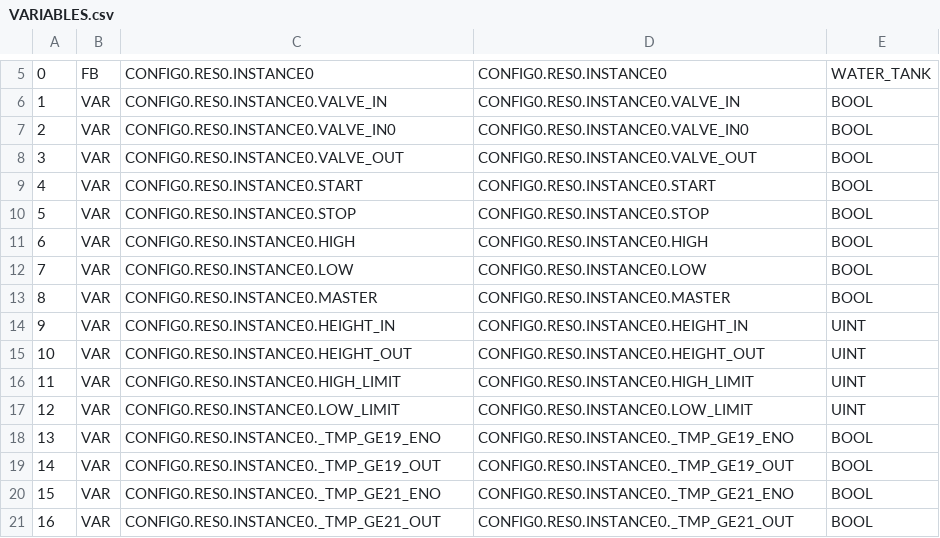
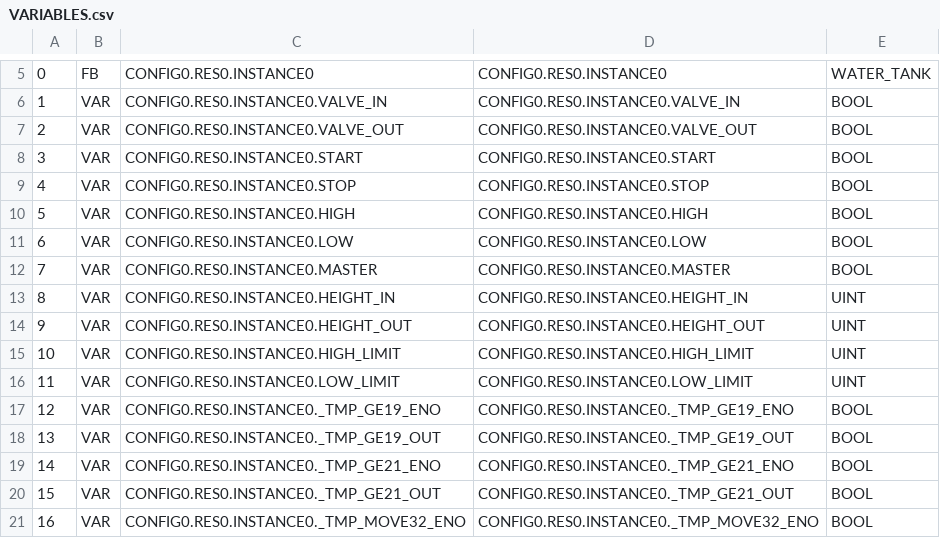
Before and after one commit to kbuaaaaaa/COTS_ICS_Security, a CSV file: PLC/Editor/build/VARIABLES.csv, drawn as a sheet; only a part is shown, gaps mark what is left out; the diff covers the shown part only.

Commit message:
Fix duplicate PLC variable error

```diff
--- a/PLC/Editor/build/VARIABLES.csv
+++ b/PLC/Editor/build/VARIABLES.csv
@@ -6,16 +6,16 @@
 1;VAR;CONFIG0.RES0.INSTANCE0.VALVE_IN;CONFIG0.RES0.INSTANCE0.VALVE_IN;BOOL;
-2;VAR;CONFIG0.RES0.INSTANCE0.VALVE_IN0;CONFIG0.RES0.INSTANCE0.VALVE_IN0;BOOL;
-3;VAR;CONFIG0.RES0.INSTANCE0.VALVE_OUT;CONFIG0.RES0.INSTANCE0.VALVE_OUT;BOOL;
-4;VAR;CONFIG0.RES0.INSTANCE0.START;CONFIG0.RES0.INSTANCE0.START;BOOL;
-5;VAR;CONFIG0.RES0.INSTANCE0.STOP;CONFIG0.RES0.INSTANCE0.STOP;BOOL;
-6;VAR;CONFIG0.RES0.INSTANCE0.HIGH;CONFIG0.RES0.INSTANCE0.HIGH;BOOL;
-7;VAR;CONFIG0.RES0.INSTANCE0.LOW;CONFIG0.RES0.INSTANCE0.LOW;BOOL;
-8;VAR;CONFIG0.RES0.INSTANCE0.MASTER;CONFIG0.RES0.INSTANCE0.MASTER;BOOL;
-9;VAR;CONFIG0.RES0.INSTANCE0.HEIGHT_IN;CONFIG0.RES0.INSTANCE0.HEIGHT_IN;UINT;
-10;VAR;CONFIG0.RES0.INSTANCE0.HEIGHT_OUT;CONFIG0.RES0.INSTANCE0.HEIGHT_OUT;UINT;
-11;VAR;CONFIG0.RES0.INSTANCE0.HIGH_LIMIT;CONFIG0.RES0.INSTANCE0.HIGH_LIMIT;UINT;
-12;VAR;CONFIG0.RES0.INSTANCE0.LOW_LIMIT;CONFIG0.RES0.INSTANCE0.LOW_LIMIT;UINT;
-13;VAR;CONFIG0.RES0.INSTANCE0._TMP_GE19_ENO;CONFIG0.RES0.INSTANCE0._TMP_GE19_ENO;BOOL;
-14;VAR;CONFIG0.RES0.INSTANCE0._TMP_GE19_OUT;CONFIG0.RES0.INSTANCE0._TMP_GE19_OUT;BOOL;
-15;VAR;CONFIG0.RES0.INSTANCE0._TMP_GE21_ENO;CONFIG0.RES0.INSTANCE0._TMP_GE21_ENO;BOOL;
-16;VAR;CONFIG0.RES0.INSTANCE0._TMP_GE21_OUT;CONFIG0.RES0.INSTANCE0._TMP_GE21_OUT;BOOL;
+2;VAR;CONFIG0.RES0.INSTANCE0.VALVE_OUT;CONFIG0.RES0.INSTANCE0.VALVE_OUT;BOOL;
+3;VAR;CONFIG0.RES0.INSTANCE0.START;CONFIG0.RES0.INSTANCE0.START;BOOL;
+4;VAR;CONFIG0.RES0.INSTANCE0.STOP;CONFIG0.RES0.INSTANCE0.STOP;BOOL;
+5;VAR;CONFIG0.RES0.INSTANCE0.HIGH;CONFIG0.RES0.INSTANCE0.HIGH;BOOL;
+6;VAR;CONFIG0.RES0.INSTANCE0.LOW;CONFIG0.RES0.INSTANCE0.LOW;BOOL;
+7;VAR;CONFIG0.RES0.INSTANCE0.MASTER;CONFIG0.RES0.INSTANCE0.MASTER;BOOL;
+8;VAR;CONFIG0.RES0.INSTANCE0.HEIGHT_IN;CONFIG0.RES0.INSTANCE0.HEIGHT_IN;UINT;
+9;VAR;CONFIG0.RES0.INSTANCE0.HEIGHT_OUT;CONFIG0.RES0.INSTANCE0.HEIGHT_OUT;UINT;
+10;VAR;CONFIG0.RES0.INSTANCE0.HIGH_LIMIT;CONFIG0.RES0.INSTANCE0.HIGH_LIMIT;UINT;
+11;VAR;CONFIG0.RES0.INSTANCE0.LOW_LIMIT;CONFIG0.RES0.INSTANCE0.LOW_LIMIT;UINT;
+12;VAR;CONFIG0.RES0.INSTANCE0._TMP_GE19_ENO;CONFIG0.RES0.INSTANCE0._TMP_GE19_ENO;BOOL;
+13;VAR;CONFIG0.RES0.INSTANCE0._TMP_GE19_OUT;CONFIG0.RES0.INSTANCE0._TMP_GE19_OUT;BOOL;
+14;VAR;CONFIG0.RES0.INSTANCE0._TMP_GE21_ENO;CONFIG0.RES0.INSTANCE0._TMP_GE21_ENO;BOOL;
+15;VAR;CONFIG0.RES0.INSTANCE0._TMP_GE21_OUT;CONFIG0.RES0.INSTANCE0._TMP_GE21_OUT;BOOL;
+16;VAR;CONFIG0.RES0.INSTANCE0._TMP_MOVE32_ENO;CONFIG0.RES0.INSTANCE0._TMP_MOVE32_ENO;BOOL;
```
Also changed, not shown: 1 removed row and 3 edited cells elsewhere in this file, 12 other files.
